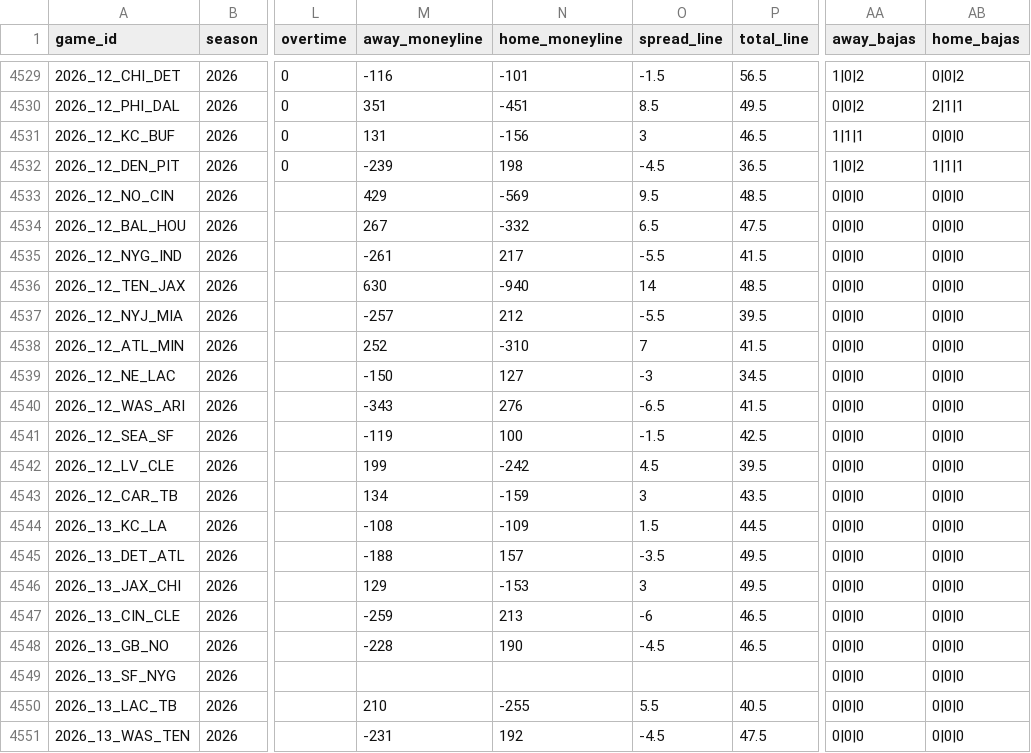
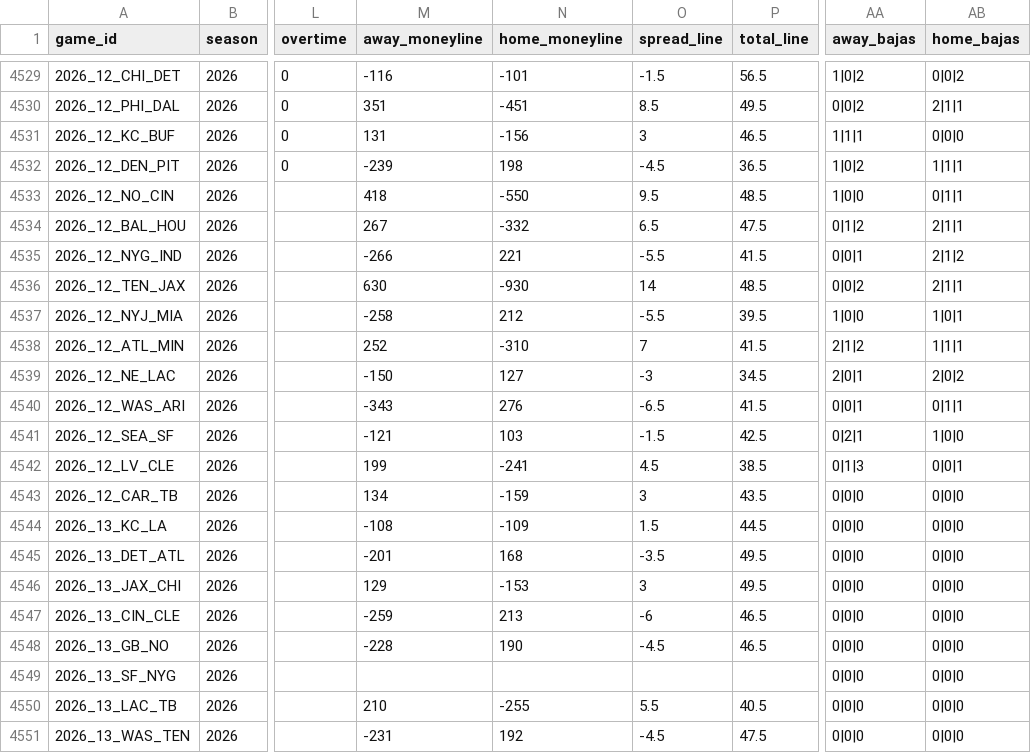
Before and after one commit to angel14-lab/simulador-nfl, a CSV file: datos/partidos.csv, drawn as a sheet; only a part is shown, gaps mark what is left out; the diff names each change by its address in the sheet, - before the commit and + after, or states it on an @@ line.

```diff
--- a/datos/partidos.csv
+++ b/datos/partidos.csv
-M4533 (away_moneyline): 429
+M4533 (away_moneyline): 418
-N4533 (home_moneyline): -569
+N4533 (home_moneyline): -550
-AA4533 (away_bajas): 0|0|0
+AA4533 (away_bajas): 1|0|0
-AB4533 (home_bajas): 0|0|0
+AB4533 (home_bajas): 0|1|1
-AA4534 (away_bajas): 0|0|0
+AA4534 (away_bajas): 0|1|2
-AB4534 (home_bajas): 0|0|0
+AB4534 (home_bajas): 2|1|1
-M4535 (away_moneyline): -261
+M4535 (away_moneyline): -266
-N4535 (home_moneyline): 217
+N4535 (home_moneyline): 221
-AA4535 (away_bajas): 0|0|0
+AA4535 (away_bajas): 0|0|1
-AB4535 (home_bajas): 0|0|0
+AB4535 (home_bajas): 2|1|2
-N4536 (home_moneyline): -940
+N4536 (home_moneyline): -930
-AA4536 (away_bajas): 0|0|0
+AA4536 (away_bajas): 0|0|2
-AB4536 (home_bajas): 0|0|0
+AB4536 (home_bajas): 2|1|1
-M4537 (away_moneyline): -257
+M4537 (away_moneyline): -258
-AA4537 (away_bajas): 0|0|0
+AA4537 (away_bajas): 1|0|0
-AB4537 (home_bajas): 0|0|0
+AB4537 (home_bajas): 1|0|1
-AA4538 (away_bajas): 0|0|0
+AA4538 (away_bajas): 2|1|2
-AB4538 (home_bajas): 0|0|0
+AB4538 (home_bajas): 1|1|1
-AA4539 (away_bajas): 0|0|0
+AA4539 (away_bajas): 2|0|1
-AB4539 (home_bajas): 0|0|0
+AB4539 (home_bajas): 2|0|2
-AA4540 (away_bajas): 0|0|0
+AA4540 (away_bajas): 0|0|1
-AB4540 (home_bajas): 0|0|0
+AB4540 (home_bajas): 0|1|1
-M4541 (away_moneyline): -119
+M4541 (away_moneyline): -121
-N4541 (home_moneyline): 100
+N4541 (home_moneyline): 103
-AA4541 (away_bajas): 0|0|0
+AA4541 (away_bajas): 0|2|1
-AB4541 (home_bajas): 0|0|0
+AB4541 (home_bajas): 1|0|0
-N4542 (home_moneyline): -242
+N4542 (home_moneyline): -241
-P4542 (total_line): 39.5
+P4542 (total_line): 38.5
-AA4542 (away_bajas): 0|0|0
+AA4542 (away_bajas): 0|1|3
-AB4542 (home_bajas): 0|0|0
+AB4542 (home_bajas): 0|0|1
-M4545 (away_moneyline): -188
+M4545 (away_moneyline): -201
-N4545 (home_moneyline): 157
+N4545 (home_moneyline): 168
```
Also changed, not shown: 2 other files.
